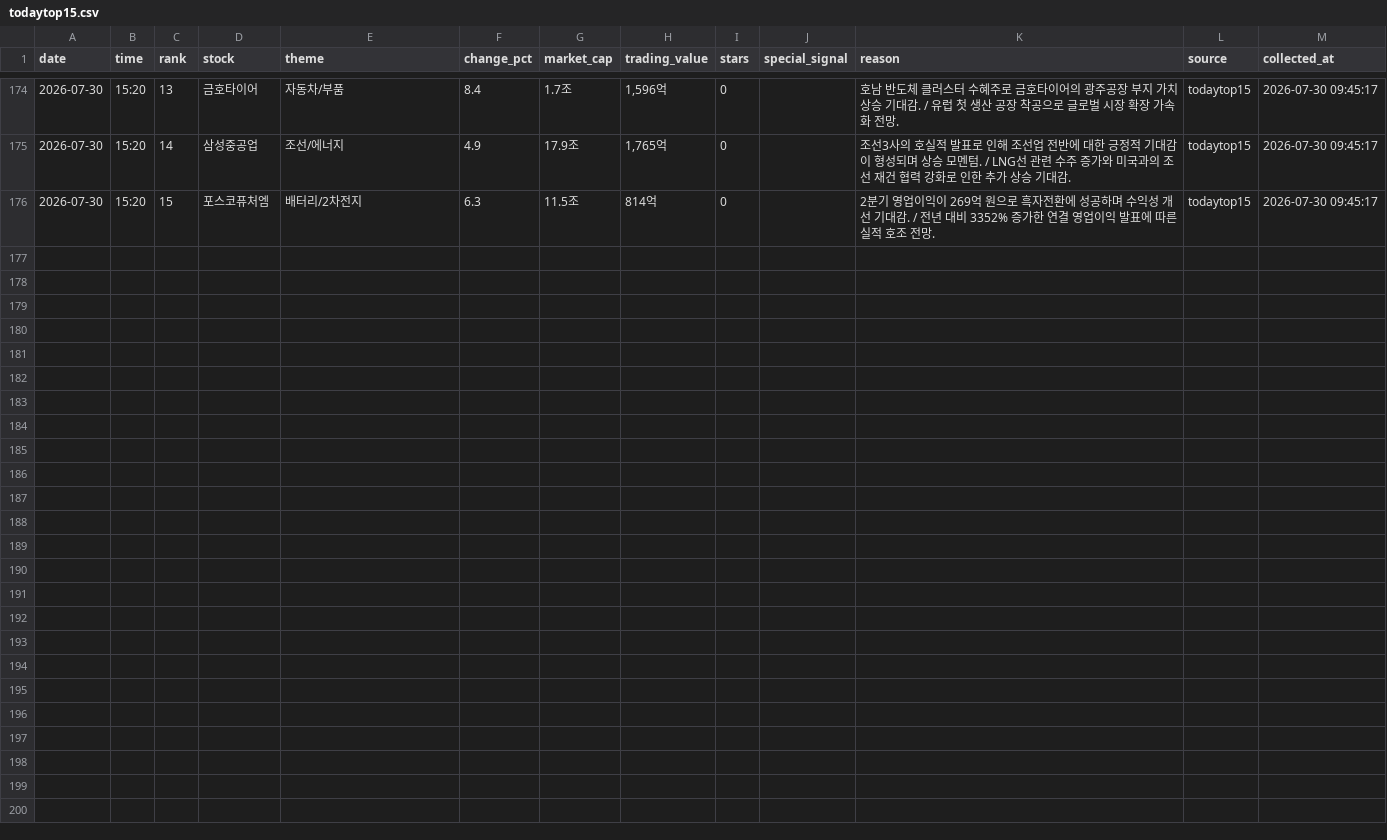
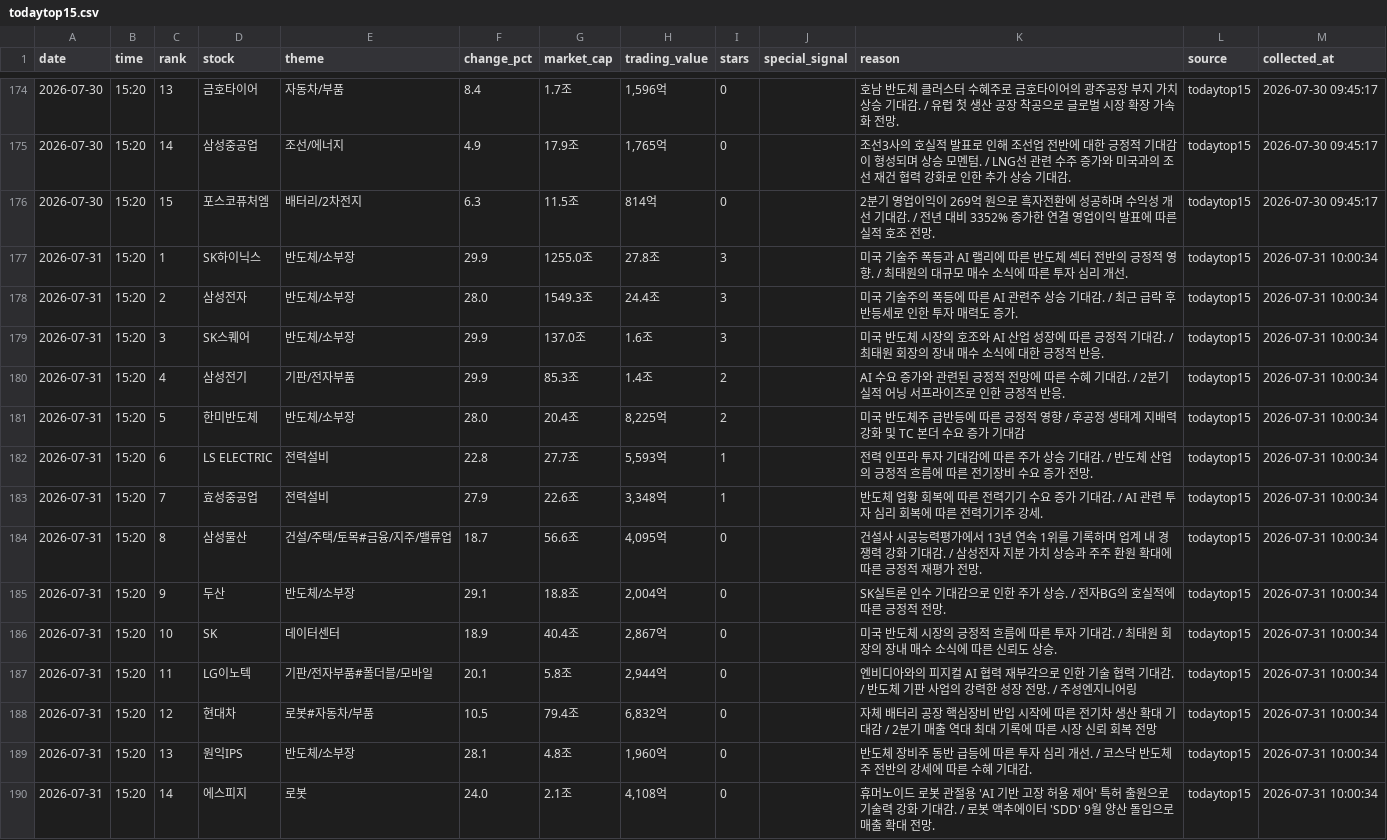
Before and after one commit to jinzhensheng-hash/awakeplus-dashboard, a CSV file: awakeplus/data/todaytop15.csv, drawn as a sheet; only a part is shown, gaps mark what is left out; the diff names each change by its address in the sheet, - before the commit and + after, or states it on an @@ line.

Commit message:
Update AWAKEPLUS dashboard

```diff
--- a/awakeplus/data/todaytop15.csv
+++ b/awakeplus/data/todaytop15.csv
+row 177: 2026-07-31 | 15:20 | 1 | SK하이닉스 | 반도체/소부장 | 29.9 | 1255.0조 | 27.8조 | 3 |  | 미국 기술주 폭등과 AI 랠리에 따른 반도체 섹터 전반의 긍정적 영향. / 최태원의 대규모 매수 소식에 따른 투자 심리 개선. | todaytop15 | 2026-07-31 10:00:34
+row 178: 2026-07-31 | 15:20 | 2 | 삼성전자 | 반도체/소부장 | 28.0 | 1549.3조 | 24.4조 | 3 |  | 미국 기술주의 폭등에 따른 AI 관련주 상승 기대감. / 최근 급락 후 반등세로 인한 투자 매력도 증가. | todaytop15 | 2026-07-31 10:00:34
+row 179: 2026-07-31 | 15:20 | 3 | SK스퀘어 | 반도체/소부장 | 29.9 | 137.0조 | 1.6조 | 3 |  | 미국 반도체 시장의 호조와 AI 산업 성장에 따른 긍정적 기대감. / 최태원 회장의 장내 매수 소식에 대한 긍정적 반응. | todaytop15 | 2026-07-31 10:00:34
+row 180: 2026-07-31 | 15:20 | 4 | 삼성전기 | 기판/전자부품 | 29.9 | 85.3조 | 1.4조 | 2 |  | AI 수요 증가와 관련된 긍정적 전망에 따른 수혜 기대감. / 2분기 실적 어닝 서프라이즈로 인한 긍정적 반응. | todaytop15 | 2026-07-31 10:00:34
+row 181: 2026-07-31 | 15:20 | 5 | 한미반도체 | 반도체/소부장 | 28.0 | 20.4조 | 8,225억 | 2 |  | 미국 반도체주 급반등에 따른 긍정적 영향 / 후공정 생태계 지배력 강화 및 TC 본더 수요 증가 기대감 | todaytop15 | 2026-07-31 10:00:34
+row 182: 2026-07-31 | 15:20 | 6 | LS ELECTRIC | 전력설비 | 22.8 | 27.7조 | 5,593억 | 1 |  | 전력 인프라 투자 기대감에 따른 주가 상승 기대감. / 반도체 산업의 긍정적 흐름에 따른 전기장비 수요 증가 전망. | todaytop15 | 2026-07-31 10:00:34
+row 183: 2026-07-31 | 15:20 | 7 | 효성중공업 | 전력설비 | 27.9 | 22.6조 | 3,348억 | 1 |  | 반도체 업황 회복에 따른 전력기기 수요 증가 기대감. / AI 관련 투자 심리 회복에 따른 전력기기주 강세. | todaytop15 | 2026-07-31 10:00:34
+row 184: 2026-07-31 | 15:20 | 8 | 삼성물산 | 건설/주택/토목#금융/지주/밸류업 | 18.7 | 56.6조 | 4,095억 | 0 |  | 건설사 시공능력평가에서 13년 연속 1위를 기록하며 업계 내 경쟁력 강화 기대감. / 삼성전자 지분 가치 상승과 주주 환원 확대에 따른 긍정적 재평가 전망. | todaytop15 | 2026-07-31 10:00:34
+row 185: 2026-07-31 | 15:20 | 9 | 두산 | 반도체/소부장 | 29.1 | 18.8조 | 2,004억 | 0 |  | SK실트론 인수 기대감으로 인한 주가 상승. / 전자BG의 호실적에 따른 긍정적 전망. | todaytop15 | 2026-07-31 10:00:34
+row 186: 2026-07-31 | 15:20 | 10 | SK | 데이터센터 | 18.9 | 40.4조 | 2,867억 | 0 |  | 미국 반도체 시장의 긍정적 흐름에 따른 투자 기대감. / 최태원 회장의 장내 매수 소식에 따른 신뢰도 상승. | todaytop15 | 2026-07-31 10:00:34
+row 187: 2026-07-31 | 15:20 | 11 | LG이노텍 | 기판/전자부품#폴더블/모바일 | 20.1 | 5.8조 | 2,944억 | 0 |  | 엔비디아와의 피지컬 AI 협력 재부각으로 인한 기술 협력 기대감. / 반도체 기판 사업의 강력한 성장 전망. / 주성엔지니어링 | todaytop15 | 2026-07-31 10:00:34
+row 188: 2026-07-31 | 15:20 | 12 | 현대차 | 로봇#자동차/부품 | 10.5 | 79.4조 | 6,832억 | 0 |  | 자체 배터리 공장 핵심장비 반입 시작에 따른 전기차 생산 확대 기대감 / 2분기 매출 역대 최대 기록에 따른 시장 신뢰 회복 전망 | todaytop15 | 2026-07-31 10:00:34
+row 189: 2026-07-31 | 15:20 | 13 | 원익IPS | 반도체/소부장 | 28.1 | 4.8조 | 1,960억 | 0 |  | 반도체 장비주 동반 급등에 따른 투자 심리 개선. / 코스닥 반도체주 전반의 강세에 따른 수혜 기대감. | todaytop15 | 2026-07-31 10:00:34
+row 190: 2026-07-31 | 15:20 | 14 | 에스피지 | 로봇 | 24.0 | 2.1조 | 4,108억 | 0 |  | 휴머노이드 로봇 관절용 'AI 기반 고장 허용 제어' 특허 출원으로 기술력 강화 기대감. / 로봇 액추에이터 'SDD' 9월 양산 돌입으로 매출 확대 전망. | todaytop15 | 2026-07-31 10:00:34
```
Also changed, not shown: awakeplus/data/newhigh.csv, awakeplus/data/posts.csv, 2 other files.
